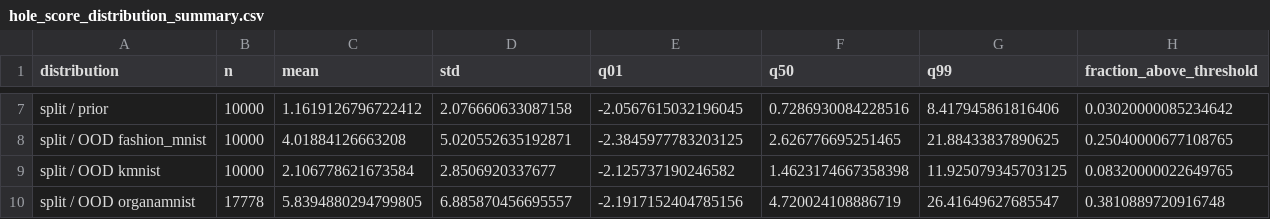
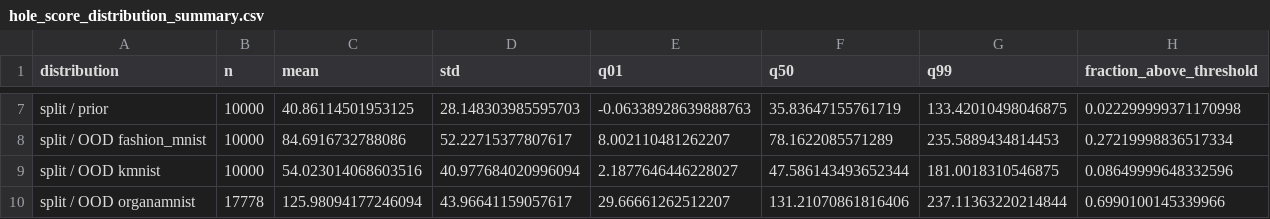
Before and after one commit to gianmarco00/domain-knowledge-analysis-generative-models, a CSV file: notebooks/hole_score_diagnostics/hole_score_distribution_summary.csv, drawn as a sheet; only a part is shown, gaps mark what is left out; the diff covers the shown part only; the diff names each change by its address in the sheet, - before the commit and + after, or states it on an @@ line.

Commit message:
logging loss components + diagnostic notebook

```diff
--- a/notebooks/hole_score_diagnostics/hole_score_distribution_summary.csv
+++ b/notebooks/hole_score_diagnostics/hole_score_distribution_summary.csv
-C7 (mean): 1.1619126796722412
+C7 (mean): 40.86114501953125
-D7 (std): 2.076660633087158
+D7 (std): 28.148303985595703
-E7 (q01): -2.0567615032196045
+E7 (q01): -0.06338928639888763
-F7 (q50): 0.7286930084228516
+F7 (q50): 35.83647155761719
-G7 (q99): 8.417945861816406
+G7 (q99): 133.42010498046875
-H7 (fraction_above_threshold): 0.03020000085234642
+H7 (fraction_above_threshold): 0.022299999371170998
-C8 (mean): 4.01884126663208
+C8 (mean): 84.6916732788086
-D8 (std): 5.020552635192871
+D8 (std): 52.22715377807617
-E8 (q01): -2.3845977783203125
+E8 (q01): 8.002110481262207
-F8 (q50): 2.626776695251465
+F8 (q50): 78.1622085571289
-G8 (q99): 21.88433837890625
+G8 (q99): 235.5889434814453
-H8 (fraction_above_threshold): 0.25040000677108765
+H8 (fraction_above_threshold): 0.27219998836517334
-C9 (mean): 2.106778621673584
+C9 (mean): 54.023014068603516
-D9 (std): 2.8506920337677
+D9 (std): 40.977684020996094
-E9 (q01): -2.125737190246582
+E9 (q01): 2.1877646446228027
-F9 (q50): 1.4623174667358398
+F9 (q50): 47.586143493652344
-G9 (q99): 11.925079345703125
+G9 (q99): 181.0018310546875
-H9 (fraction_above_threshold): 0.08320000022649765
+H9 (fraction_above_threshold): 0.08649999648332596
-C10 (mean): 5.8394880294799805
+C10 (mean): 125.98094177246094
-D10 (std): 6.885870456695557
+D10 (std): 43.96641159057617
-E10 (q01): -2.1917152404785156
+E10 (q01): 29.66661262512207
-F10 (q50): 4.720024108886719
+F10 (q50): 131.21070861816406
-G10 (q99): 26.41649627685547
+G10 (q99): 237.11363220214844
-H10 (fraction_above_threshold): 0.3810889720916748
+H10 (fraction_above_threshold): 0.6990100145339966
```
Also changed, not shown: 29 edited cells elsewhere in this file, notebooks/hole_score_diagnostics/hole_score_threshold_sensitivity.csv, 15 other files.
